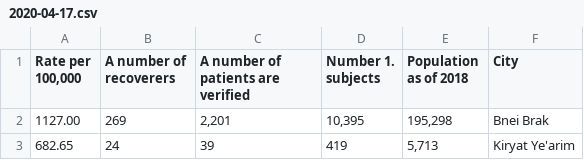
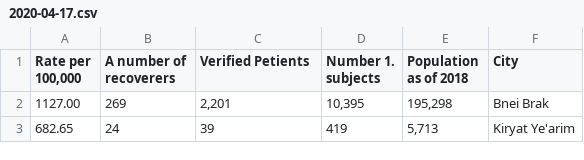
Before and after one commit to Idanraman/COVID-19-Israel-data, a CSV file: data/cities/2020-04-17.csv, drawn as a sheet; only a part is shown.

Commit message:
Update 2020-04-17.csv

```diff
--- a/data/cities/2020-04-17.csv
+++ b/data/cities/2020-04-17.csv
@@ -1,2 +1,2 @@
-"Rate per 100,000",A number of recoverers,A number of patients are verified,Number 1. subjects,Population as of 2018,City
+"Rate per 100,000",A number of recoverers,Verified Petients,Number 1. subjects,Population as of 2018,City
 1127.00,269,"2,201","10,395","195,298",Bnei Brak
```
